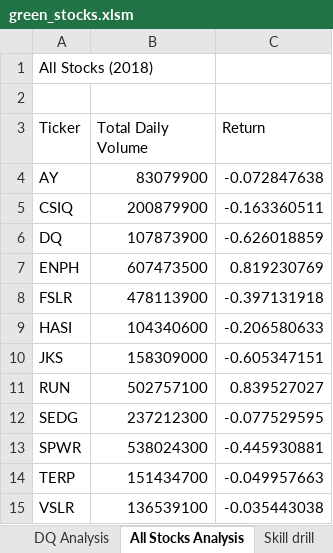
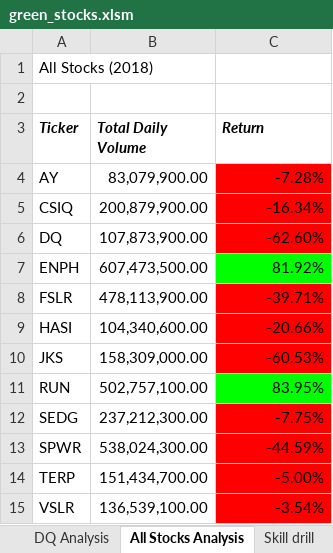
Before and after one commit to barharding/stock-analysis, an Excel workbook: green_stocks.xlsm, sheet All Stocks Analysis, drawn as a sheet; values as stored, in another font and other column widths than the file's, no borders; the diff names each change by its address in the sheet, - before the commit and + after, or states it on an @@ line.

Commit message:
Add files via upload

```diff
--- a/green_stocks.xlsm (sheet All Stocks Analysis)
+++ b/green_stocks.xlsm (sheet All Stocks Analysis)
@@ A3:C3 bold: off → on, italic: off → on @@
-B4 (Total Daily Volume): 83079900
+B4 (Total Daily Volume): 83,079,900.00
-C4 (Return): -0.072847638
+C4 (Return): -7.28%
-C4:C6 fill: none
+C4:C6 fill: #FF0000
-B5 (Total Daily Volume): 200879900
+B5 (Total Daily Volume): 200,879,900.00
-C5 (Return): -0.163360511
+C5 (Return): -16.34%
-B6 (Total Daily Volume): 107873900
+B6 (Total Daily Volume): 107,873,900.00
-C6 (Return): -0.626018859
+C6 (Return): -62.60%
-B7 (Total Daily Volume): 607473500
+B7 (Total Daily Volume): 607,473,500.00
-C7 (Return): 0.819230769
+C7 (Return): 81.92%
-C7 fill: none
+C7 fill: #00FF00
-B8 (Total Daily Volume): 478113900
+B8 (Total Daily Volume): 478,113,900.00
-C8 (Return): -0.397131918
+C8 (Return): -39.71%
-C8:C10 fill: none
+C8:C10 fill: #FF0000
-B9 (Total Daily Volume): 104340600
+B9 (Total Daily Volume): 104,340,600.00
-C9 (Return): -0.206580633
+C9 (Return): -20.66%
-B10 (Total Daily Volume): 158309000
+B10 (Total Daily Volume): 158,309,000.00
-C10 (Return): -0.605347151
+C10 (Return): -60.53%
-B11 (Total Daily Volume): 502757100
+B11 (Total Daily Volume): 502,757,100.00
-C11 (Return): 0.839527027
+C11 (Return): 83.95%
-C11 fill: none
+C11 fill: #00FF00
-B12 (Total Daily Volume): 237212300
+B12 (Total Daily Volume): 237,212,300.00
-C12 (Return): -0.077529595
+C12 (Return): -7.75%
-C12:C15 fill: none
+C12:C15 fill: #FF0000
-B13 (Total Daily Volume): 538024300
+B13 (Total Daily Volume): 538,024,300.00
-C13 (Return): -0.445930881
+C13 (Return): -44.59%
-B14 (Total Daily Volume): 151434700
+B14 (Total Daily Volume): 151,434,700.00
-C14 (Return): -0.049957663
+C14 (Return): -5.00%
-B15 (Total Daily Volume): 136539100
+B15 (Total Daily Volume): 136,539,100.00
-C15 (Return): -0.035443038
+C15 (Return): -3.54%
```
